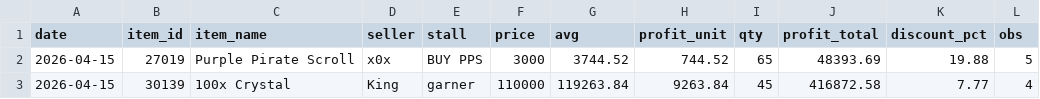
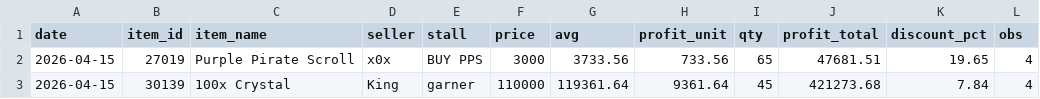
Before and after one commit to Bunencio/moon-discounts, a CSV file: docs/profit_hits_ge_20000.csv, drawn as a sheet.

```diff
--- a/docs/profit_hits_ge_20000.csv
+++ b/docs/profit_hits_ge_20000.csv
@@ -1,3 +1,3 @@
 date,item_id,item_name,seller,stall,price,avg,profit_unit,qty,profit_total,discount_pct,obs
-2026-04-15,27019,Purple Pirate Scroll,x0x,BUY PPS,3000,3744.52,744.52,65,48393.69,19.88,5
-2026-04-15,30139,100x Crystal,King,garner,110000,119263.84,9263.84,45,416872.58,7.77,4
+2026-04-15,27019,Purple Pirate Scroll,x0x,BUY PPS,3000,3733.56,733.56,65,47681.51,19.65,4
+2026-04-15,30139,100x Crystal,King,garner,110000,119361.64,9361.64,45,421273.68,7.84,4
```
